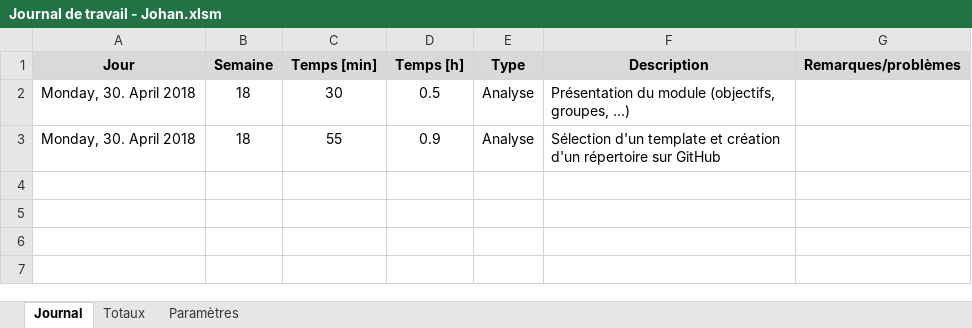
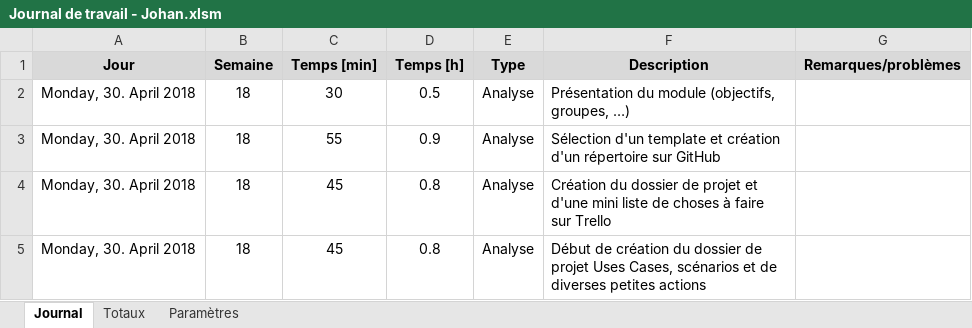
Before and after one commit to JohanVoland/FreeSport, an Excel workbook: Documentation/Journal de travail - Johan.xlsm, sheet Journal, drawn as a sheet; values as stored, in another font and other column widths than the file's, no borders; charts and pictures not drawn; the diff names each change by its address in the sheet, - before the commit and + after, or states it on an @@ line.

Commit message:
Mise à jour de la doc. et du journal de travail

```diff
--- a/Documentation/Journal de travail - Johan.xlsm (sheet Journal)
+++ b/Documentation/Journal de travail - Johan.xlsm (sheet Journal)
+row 4: Monday, 30. April 2018 | 18 | 45 | 0.8 | Analyse | Création du dossier de projet et d'une mini liste de choses à faire sur Trello
+row 5: Monday, 30. April 2018 | 18 | 45 | 0.8 | Analyse | Début de création du dossier de projet Uses Cases, scénarios et de diverses petites actions
```
Also changed, not shown: 1 other file.
